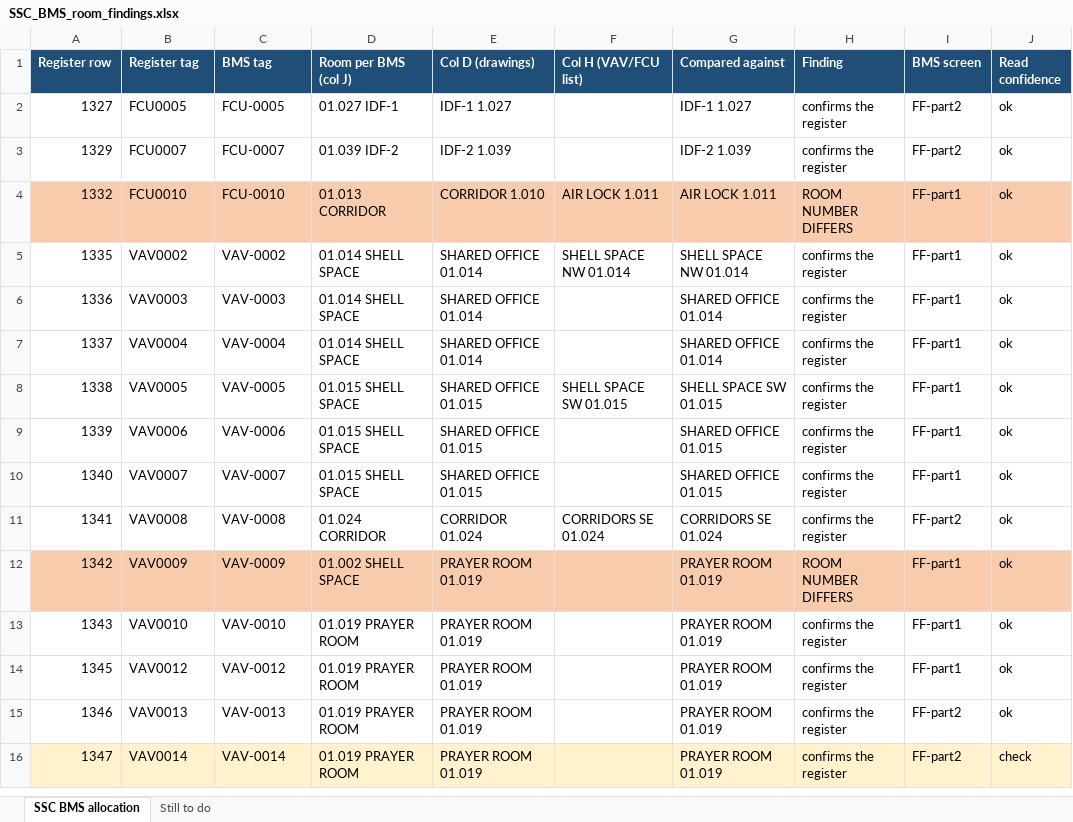
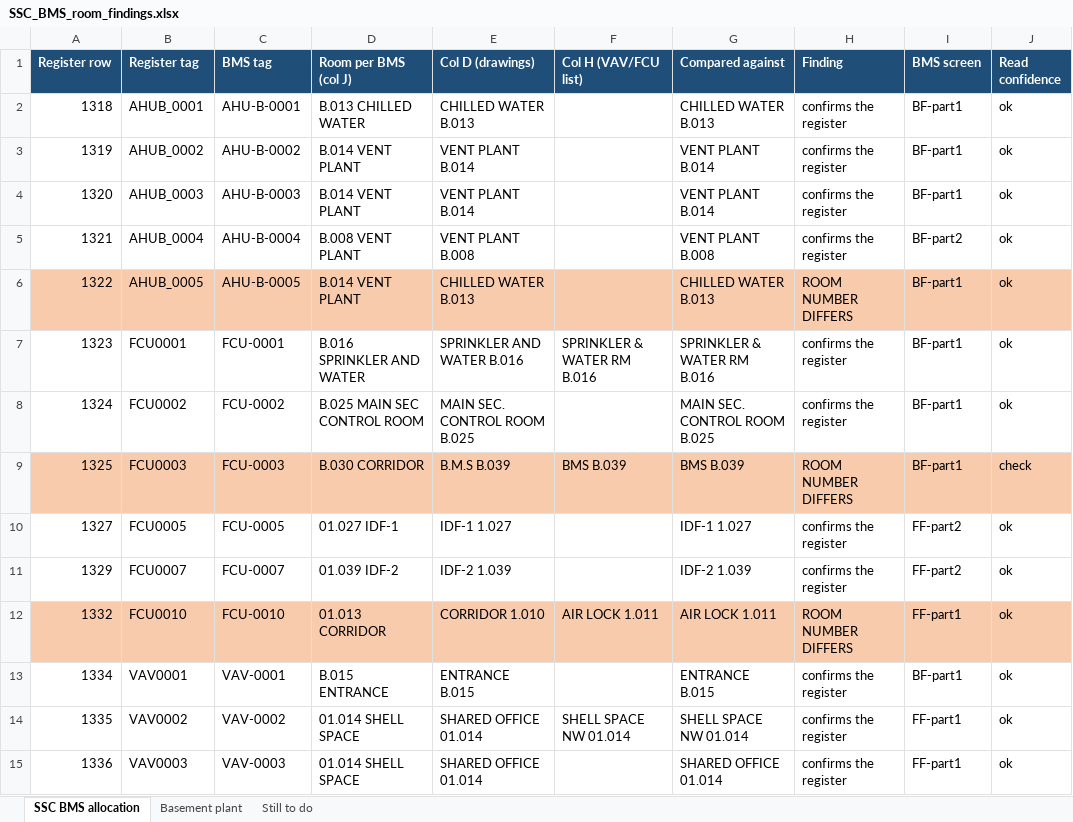
Before and after one commit to ahmad-smasri/claudeskills, an Excel workbook: projects/bms-room-allocation/SSC_BMS_room_findings.xlsx, sheet SSC BMS allocation, drawn as a sheet; only a part is shown; the shorter side is filled out with more unchanged rows; values as stored, in another font and other column widths than the file's, no borders; the diff names each change by its address in the sheet, - before the commit and + after, or states it on an @@ line.

```diff
--- a/projects/bms-room-allocation/SSC_BMS_room_findings.xlsx (sheet SSC BMS allocation)
+++ b/projects/bms-room-allocation/SSC_BMS_room_findings.xlsx (sheet SSC BMS allocation)
+sheet tab: Basement plant
+row 2: 1318 | AHUB_0001 | AHU-B-0001 | B.013 CHILLED WATER | CHILLED WATER B.013 |  | CHILLED WATER B.013 | confirms the register | BF-part1 | ok
+row 3: 1319 | AHUB_0002 | AHU-B-0002 | B.014 VENT PLANT | VENT PLANT B.014 |  | VENT PLANT B.014 | confirms the register | BF-part1 | ok
+row 4: 1320 | AHUB_0003 | AHU-B-0003 | B.014 VENT PLANT | VENT PLANT B.014 |  | VENT PLANT B.014 | confirms the register | BF-part1 | ok
+row 5: 1321 | AHUB_0004 | AHU-B-0004 | B.008 VENT PLANT | VENT PLANT B.008 |  | VENT PLANT B.008 | confirms the register | BF-part2 | ok
+row 6: 1322 | AHUB_0005 | AHU-B-0005 | B.014 VENT PLANT | CHILLED WATER B.013 |  | CHILLED WATER B.013 | ROOM NUMBER DIFFERS | BF-part1 | ok
+row 7: 1323 | FCU0001 | FCU-0001 | B.016 SPRINKLER AND WATER | SPRINKLER AND WATER B.016 | SPRINKLER & WATER RM B.016 | SPRINKLER & WATER RM B.016 | confirms the register | BF-part1 | ok
+row 8: 1324 | FCU0002 | FCU-0002 | B.025 MAIN SEC CONTROL ROOM | MAIN SEC. CONTROL ROOM B.025 |  | MAIN SEC. CONTROL ROOM B.025 | confirms the register | BF-part1 | ok
+row 9: 1325 | FCU0003 | FCU-0003 | B.030 CORRIDOR | B.M.S B.039 | BMS B.039 | BMS B.039 | ROOM NUMBER DIFFERS | BF-part1 | check
+row 13: 1334 | VAV0001 | VAV-0001 | B.015 ENTRANCE | ENTRANCE B.015 |  | ENTRANCE B.015 | confirms the register | BF-part1 | ok
```
Also changed, not shown: sheet Still to do, projects/bms-room-allocation/Appendix_A_Asset_Register_SSC_BMS_rooms.xlsx, 4 other files.
